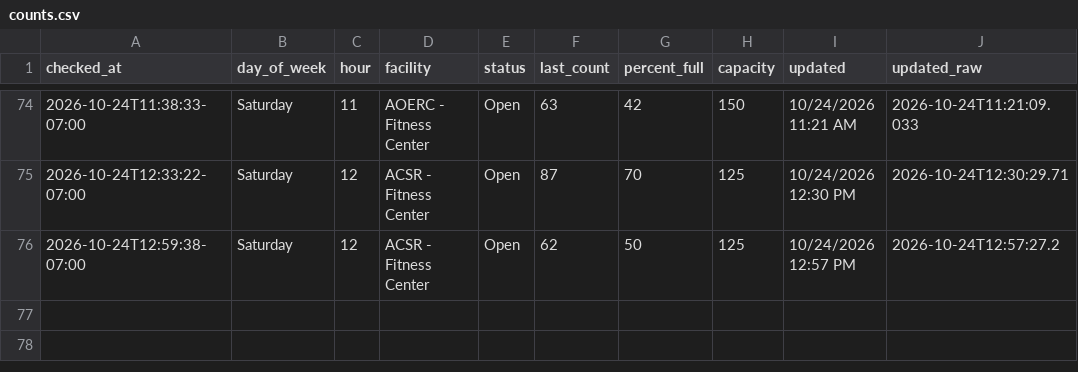
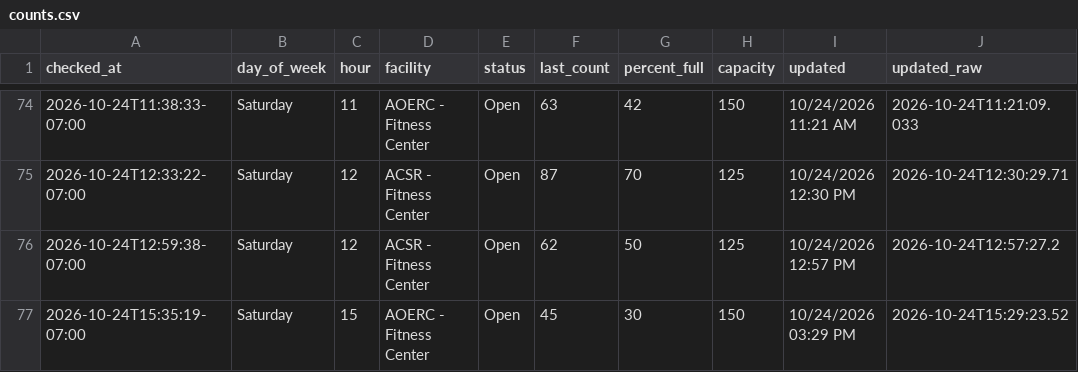
Before and after one commit to allmankm/gym-tracker, a CSV file: data/counts.csv, drawn as a sheet; only a part is shown, gaps mark what is left out; the diff names each change by its address in the sheet, - before the commit and + after, or states it on an @@ line.

```diff
--- a/data/counts.csv
+++ b/data/counts.csv
+row 77: 2026-10-24T15:35:19-07:00 | Saturday | 15 | AOERC - Fitness Center | Open | 45 | 30 | 150 | 10/24/2026 03:29 PM | 2026-10-24T15:29:23.52
```
